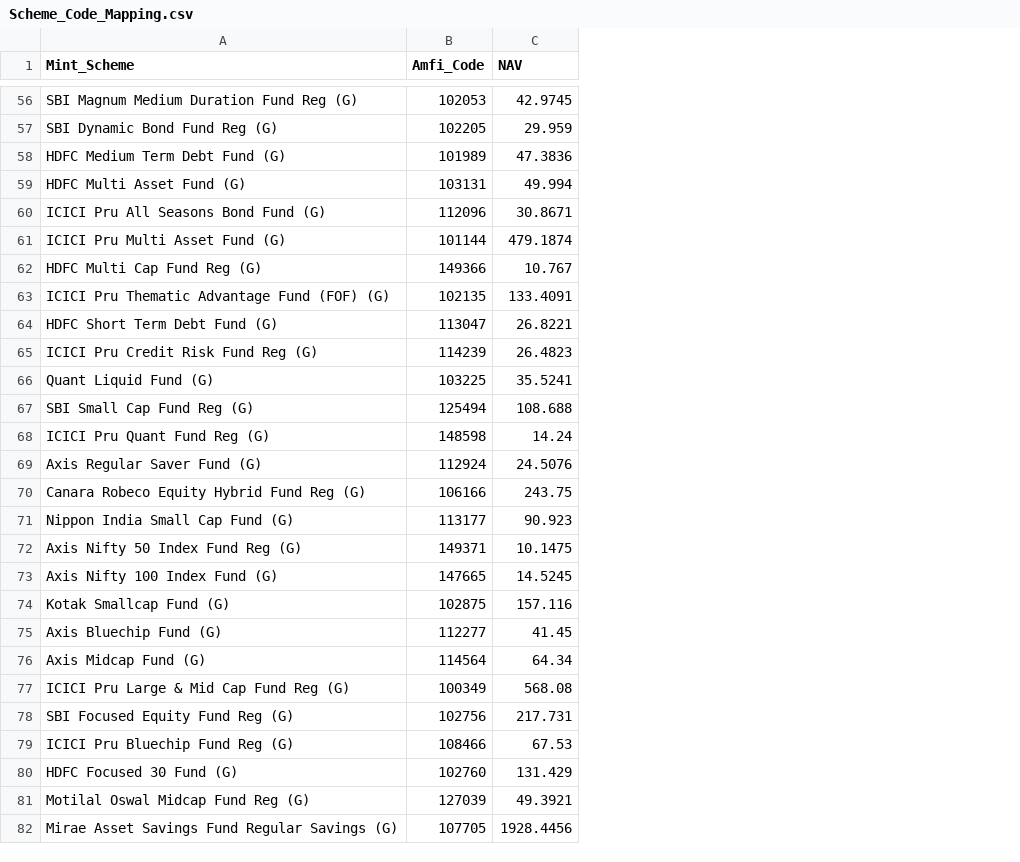
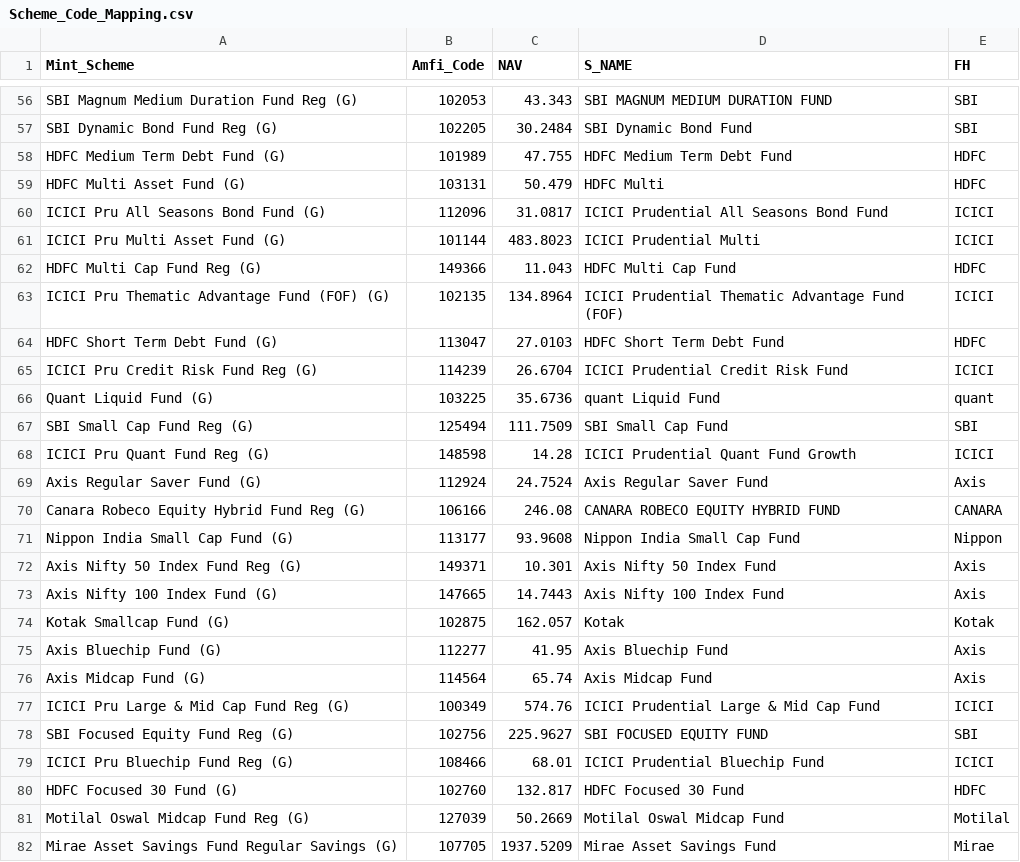
Before and after one commit to sjs1729/GwMint, a CSV file: Scheme_Code_Mapping.csv, drawn as a sheet; only a part is shown, gaps mark what is left out; the diff covers the shown part only; the diff names each change by its address in the sheet, - before the commit and + after, or states it on an @@ line.

```diff
--- a/Scheme_Code_Mapping.csv
+++ b/Scheme_Code_Mapping.csv
+column D (S_NAME), rows 56-82: SBI MAGNUM MEDIUM DURATION FUND | SBI Dynamic Bond Fund | HDFC Medium Term Debt Fund | HDFC Multi | ICICI Prudential All Seasons Bond Fund | ICICI Prudential Multi | HDFC Multi Cap Fund | ICICI Prudential Thematic Advantage Fund (FOF) | HDFC Short Term Debt Fund | ICICI Prudential Credit Risk Fund | quant Liquid Fund | SBI Small Cap Fund | ICICI Prudential Quant Fund Growth | Axis Regular Saver Fund | CANARA ROBECO EQUITY HYBRID FUND | Nippon India Small Cap Fund | Axis Nifty 50 Index Fund | Axis Nifty 100 Index Fund | Kotak | Axis Bluechip Fund | Axis Midcap Fund | ICICI Prudential Large & Mid Cap Fund | SBI FOCUSED EQUITY FUND | ICICI Prudential Bluechip Fund | HDFC Focused 30 Fund | Motilal Oswal Midcap Fund | Mirae Asset Savings Fund
+column E (FH), rows 56-82: SBI | SBI | HDFC | HDFC | ICICI | ICICI | HDFC | ICICI | HDFC | ICICI | quant | SBI | ICICI | Axis | CANARA | Nippon | Axis | Axis | Kotak | Axis | Axis | ICICI | SBI | ICICI | HDFC | Motilal | Mirae
-C56 (NAV): 42.9745
+C56 (NAV): 43.343
-C57 (NAV): 29.959
+C57 (NAV): 30.2484
-C58 (NAV): 47.3836
+C58 (NAV): 47.755
-C59 (NAV): 49.994
+C59 (NAV): 50.479
-C60 (NAV): 30.8671
+C60 (NAV): 31.0817
-C61 (NAV): 479.1874
+C61 (NAV): 483.8023
-C62 (NAV): 10.767
+C62 (NAV): 11.043
-C63 (NAV): 133.4091
+C63 (NAV): 134.8964
-C64 (NAV): 26.8221
+C64 (NAV): 27.0103
-C65 (NAV): 26.4823
+C65 (NAV): 26.6704
-C66 (NAV): 35.5241
+C66 (NAV): 35.6736
-C67 (NAV): 108.688
+C67 (NAV): 111.7509
-C68 (NAV): 14.24
+C68 (NAV): 14.28
-C69 (NAV): 24.5076
+C69 (NAV): 24.7524
-C70 (NAV): 243.75
+C70 (NAV): 246.08
-C71 (NAV): 90.923
+C71 (NAV): 93.9608
-C72 (NAV): 10.1475
+C72 (NAV): 10.301
-C73 (NAV): 14.5245
+C73 (NAV): 14.7443
-C74 (NAV): 157.116
+C74 (NAV): 162.057
-C75 (NAV): 41.45
+C75 (NAV): 41.95
-C76 (NAV): 64.34
+C76 (NAV): 65.74
-C77 (NAV): 568.08
+C77 (NAV): 574.76
-C78 (NAV): 217.731
+C78 (NAV): 225.9627
-C79 (NAV): 67.53
+C79 (NAV): 68.01
-C80 (NAV): 131.429
+C80 (NAV): 132.817
-C81 (NAV): 49.3921
+C81 (NAV): 50.2669
-C82 (NAV): 1928.4456
+C82 (NAV): 1937.5209
```
Also changed, not shown: 1 added row, 1 removed row and 124 edited cells elsewhere in this file, 3 other files.
